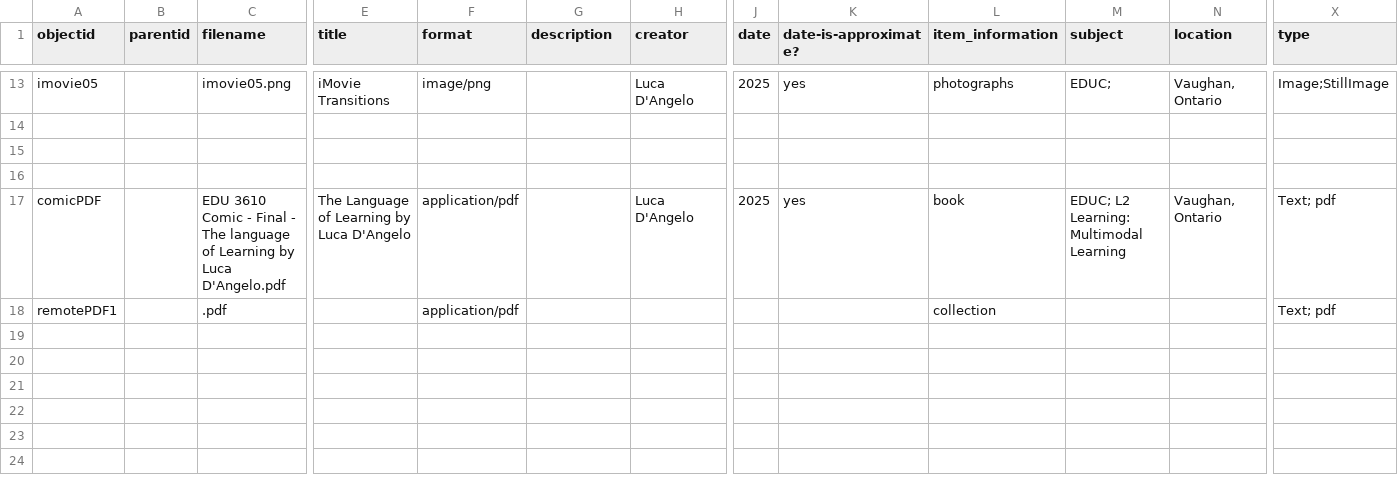
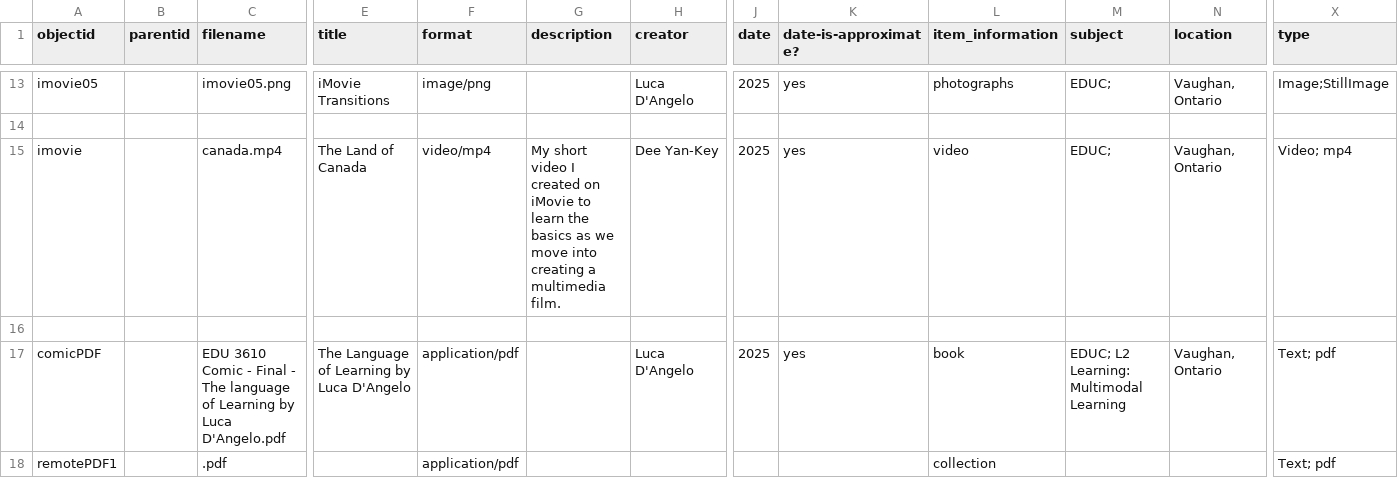
Before and after one commit to lucad54/ld-portfolio-educ3610, a CSV file: _data/EDUC3610-template.csv, drawn as a sheet; only a part is shown, gaps mark what is left out; rows hold the shown columns only; the diff names each change by its address in the sheet, - before the commit and + after, or states it on an @@ line.

Commit message:
Add files via upload

```diff
--- a/_data/EDUC3610-template.csv
+++ b/_data/EDUC3610-template.csv
-row 15: (empty)
+row 15: imovie |  | canada.mp4 | The Land of Canada | video/mp4 | My short video I created on iMovie to learn the basics as we move into creating a multimedia film. | Dee Yan-Key | 2025 | yes | video | EDUC; | Vaughan, Ontario | Video; mp4
```
